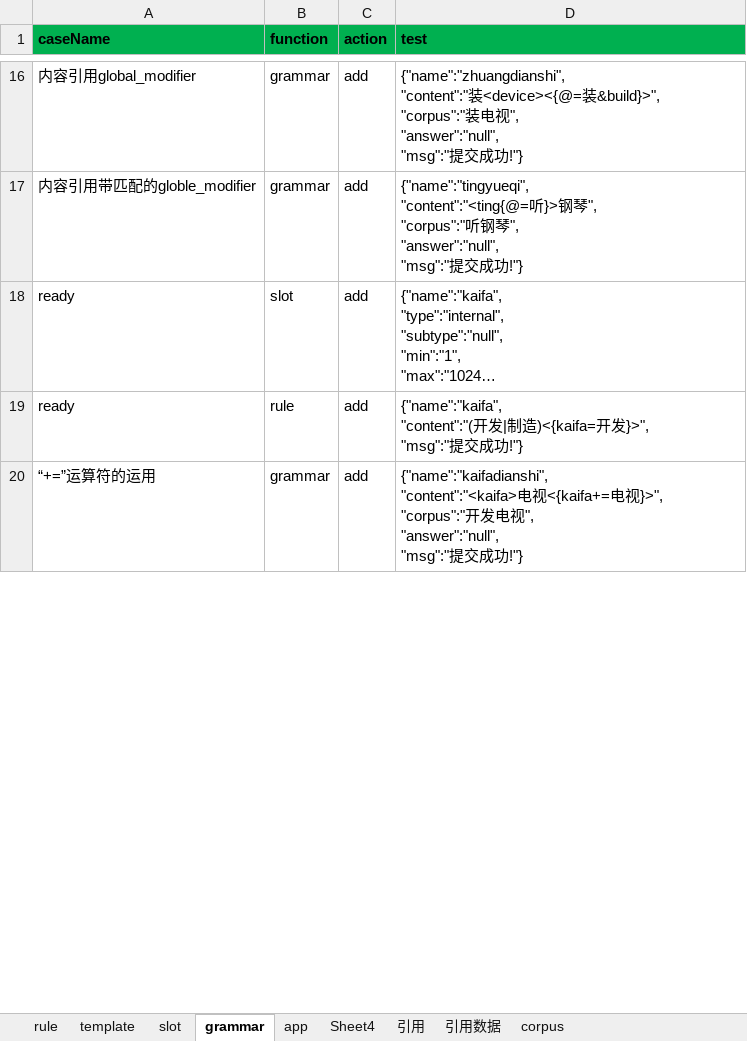
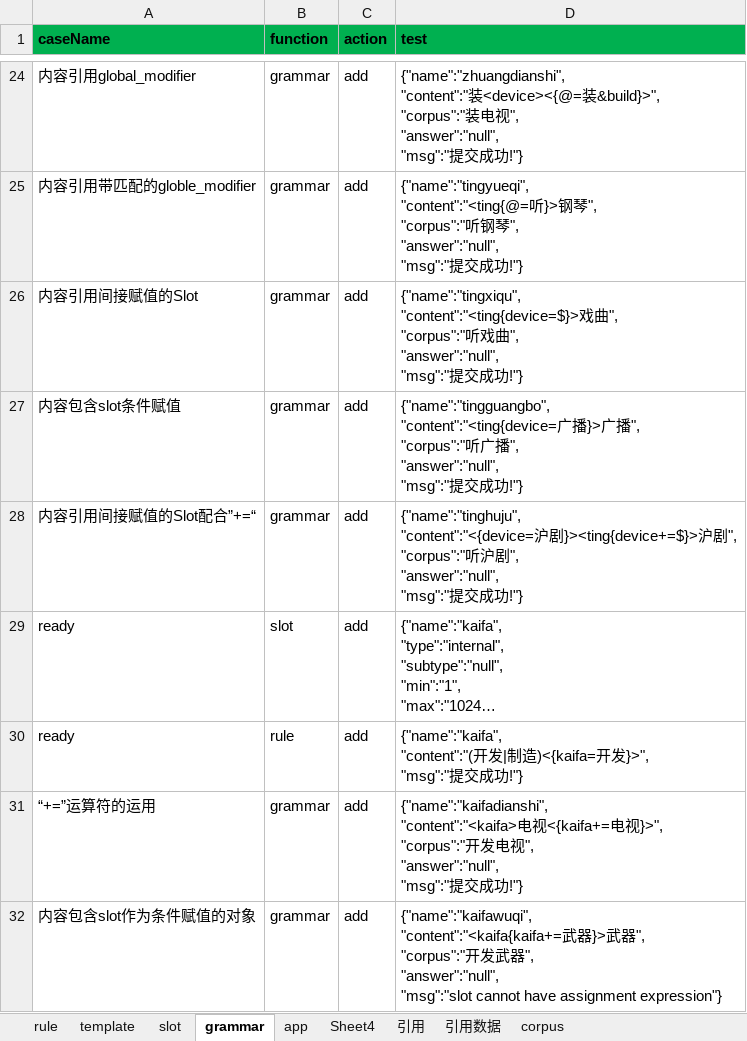
Before and after one commit to spencerluo/grammar, an Excel workbook: config/grammar.xlsx, sheet grammar, drawn as a sheet; only a part is shown, gaps mark what is left out; long unchanged cells end in …; values as stored, in another font and other column widths than the file's, no borders; ↵ is a line break in a cell; the diff covers the shown part only; the diff names each change by its address in the sheet, - before the commit and + after, or states it on an @@ line.

```diff
--- a/config/grammar.xlsx (sheet grammar)
+++ b/config/grammar.xlsx (sheet grammar)
+row 26: 内容引用间接赋值的Slot | grammar | add | {"name":"tingxiqu", ↵ "content":"<ting{device=$}>戏曲", ↵ "corpus":"听戏曲", ↵ "answer":"null", ↵ "msg":"提交成功!"}
+row 27: 内容包含slot条件赋值 | grammar | add | {"name":"tingguangbo", ↵ "content":"<ting{device=广播}>广播", ↵ "corpus":"听广播", ↵ "answer":"null", ↵ "msg":"提交成功!"}
+row 28: 内容引用间接赋值的Slot配合”+=“ | grammar | add | {"name":"tinghuju", ↵ "content":"<{device=沪剧}><ting{device+=$}>沪剧", ↵ "corpus":"听沪剧", ↵ "answer":"null", ↵ "msg":"提交成功!"}
+row 32: 内容包含slot作为条件赋值的对象 | grammar | add | {"name":"kaifawuqi", ↵ "content":"<kaifa{kaifa+=武器}>武器", ↵ "corpus":"开发武器", ↵ "answer":"null", ↵ "msg":"slot cannot have assignment expression"}
```
Also changed, not shown: 12 added rows and 13 edited cells elsewhere in this sheet, sheet rule, sheet Sheet4, sheet corpus, 11 other files.
